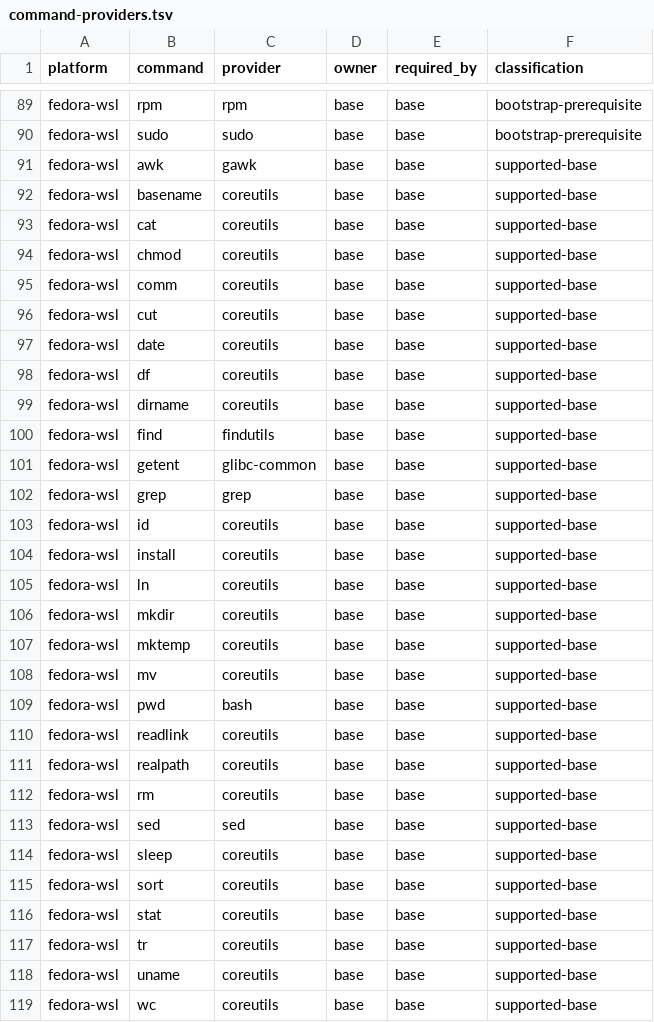
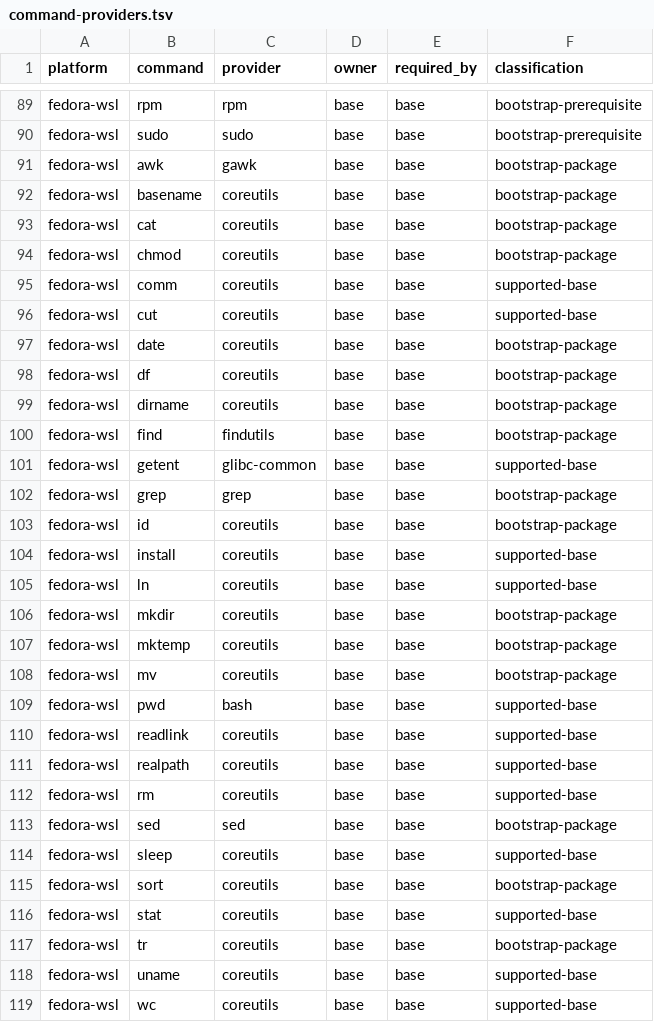
Before and after one commit to KasperElbo/dotfiles, a TSV file: config/command-providers.tsv, drawn as a sheet; only a part is shown, gaps mark what is left out; the diff covers the shown part only.

```diff
--- a/config/command-providers.tsv
+++ b/config/command-providers.tsv
@@ -90,20 +90,20 @@ fedora-wsl	rpm	rpm	base	base	bootstrap-prerequisite
 fedora-wsl	sudo	sudo	base	base	bootstrap-prerequisite
-fedora-wsl	awk	gawk	base	base	supported-base
-fedora-wsl	basename	coreutils	base	base	supported-base
-fedora-wsl	cat	coreutils	base	base	supported-base
-fedora-wsl	chmod	coreutils	base	base	supported-base
+fedora-wsl	awk	gawk	base	base	bootstrap-package
+fedora-wsl	basename	coreutils	base	base	bootstrap-package
+fedora-wsl	cat	coreutils	base	base	bootstrap-package
+fedora-wsl	chmod	coreutils	base	base	bootstrap-package
 fedora-wsl	comm	coreutils	base	base	supported-base
 fedora-wsl	cut	coreutils	base	base	supported-base
-fedora-wsl	date	coreutils	base	base	supported-base
-fedora-wsl	df	coreutils	base	base	supported-base
-fedora-wsl	dirname	coreutils	base	base	supported-base
-fedora-wsl	find	findutils	base	base	supported-base
+fedora-wsl	date	coreutils	base	base	bootstrap-package
+fedora-wsl	df	coreutils	base	base	bootstrap-package
+fedora-wsl	dirname	coreutils	base	base	bootstrap-package
+fedora-wsl	find	findutils	base	base	bootstrap-package
 fedora-wsl	getent	glibc-common	base	base	supported-base
-fedora-wsl	grep	grep	base	base	supported-base
-fedora-wsl	id	coreutils	base	base	supported-base
+fedora-wsl	grep	grep	base	base	bootstrap-package
+fedora-wsl	id	coreutils	base	base	bootstrap-package
 fedora-wsl	install	coreutils	base	base	supported-base
 fedora-wsl	ln	coreutils	base	base	supported-base
-fedora-wsl	mkdir	coreutils	base	base	supported-base
-fedora-wsl	mktemp	coreutils	base	base	supported-base
-fedora-wsl	mv	coreutils	base	base	supported-base
+fedora-wsl	mkdir	coreutils	base	base	bootstrap-package
+fedora-wsl	mktemp	coreutils	base	base	bootstrap-package
+fedora-wsl	mv	coreutils	base	base	bootstrap-package
 fedora-wsl	pwd	bash	base	base	supported-base
@@ -112,7 +112,7 @@ fedora-wsl	realpath	coreutils	base	base	supported-base
 fedora-wsl	rm	coreutils	base	base	supported-base
-fedora-wsl	sed	sed	base	base	supported-base
+fedora-wsl	sed	sed	base	base	bootstrap-package
 fedora-wsl	sleep	coreutils	base	base	supported-base
-fedora-wsl	sort	coreutils	base	base	supported-base
+fedora-wsl	sort	coreutils	base	base	bootstrap-package
 fedora-wsl	stat	coreutils	base	base	supported-base
-fedora-wsl	tr	coreutils	base	base	supported-base
+fedora-wsl	tr	coreutils	base	base	bootstrap-package
 fedora-wsl	uname	coreutils	base	base	supported-base
```
Also changed, not shown: 16 edited cells elsewhere in this file, 16 other files.
